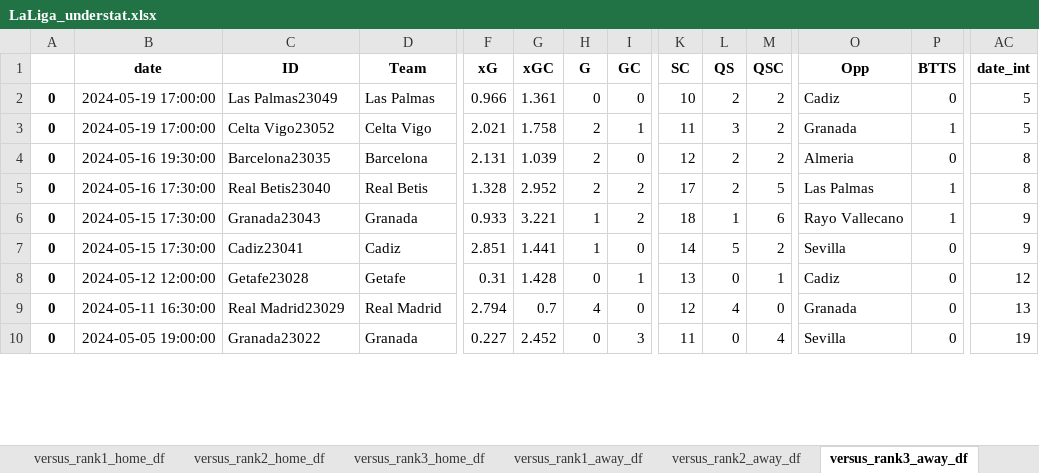
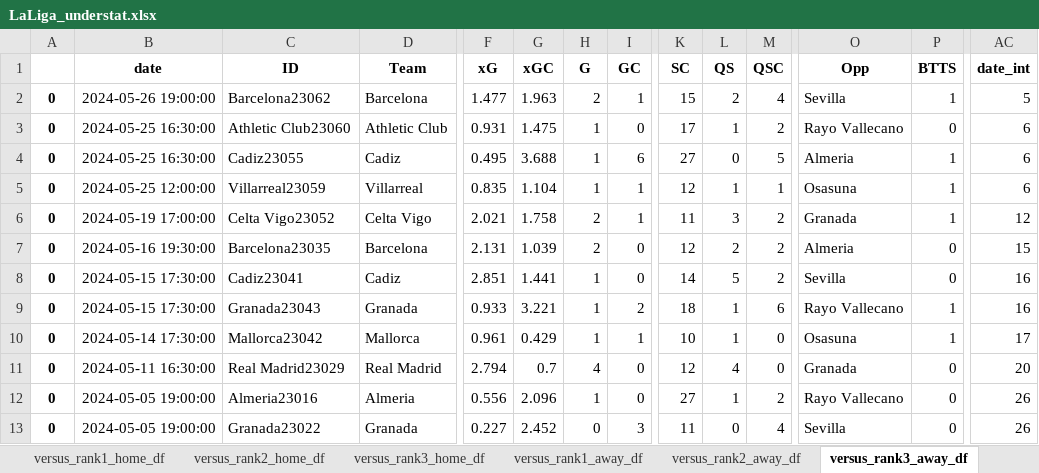
Before and after one commit to rpenn97/score_prediction_tool, an Excel workbook: EDA_DF/LaLiga_understat.xlsx, sheet versus_rank3_away_df, drawn as a sheet; only a part is shown, gaps mark what is left out; values as stored, in another font and other column widths than the file's, no borders; removed rows and columns are numbered as before the commit, all else as after; rows hold the shown columns only; the diff covers the shown part only; the diff names each change by its address in the sheet, - before the commit and + after, or states it on an @@ line.

```diff
--- a/EDA_DF/LaLiga_understat.xlsx (sheet versus_rank3_away_df)
+++ b/EDA_DF/LaLiga_understat.xlsx (sheet versus_rank3_away_df)
-row 2: 0 | 2024-05-19 17:00:00 | Las Palmas23049 | Las Palmas | 0.966 | 1.361 | 0 | 0 | 10 | 2 | 2 | Cadiz | 0 | 5
+row 2: 0 | 2024-05-26 19:00:00 | Barcelona23062 | Barcelona | 1.477 | 1.963 | 2 | 1 | 15 | 2 | 4 | Sevilla | 1 | 5
+row 3: 0 | 2024-05-25 16:30:00 | Athletic Club23060 | Athletic Club | 0.931 | 1.475 | 1 | 0 | 17 | 1 | 2 | Rayo Vallecano | 0 | 6
+row 4: 0 | 2024-05-25 16:30:00 | Cadiz23055 | Cadiz | 0.495 | 3.688 | 1 | 6 | 27 | 0 | 5 | Almeria | 1 | 6
+row 5: 0 | 2024-05-25 12:00:00 | Villarreal23059 | Villarreal | 0.835 | 1.104 | 1 | 1 | 12 | 1 | 1 | Osasuna | 1 | 6
-AC6 (date_int): 5
+AC6 (date_int): 12
-AC7 (date_int): 8
+AC7 (date_int): 15
-row 5: 0 | 2024-05-16 17:30:00 | Real Betis23040 | Real Betis | 1.328 | 2.952 | 2 | 2 | 17 | 2 | 5 | Las Palmas | 1 | 8
-row 6: 0 | 2024-05-15 17:30:00 | Granada23043 | Granada | 0.933 | 3.221 | 1 | 2 | 18 | 1 | 6 | Rayo Vallecano | 1 | 9
-AC8 (date_int): 9
+AC8 (date_int): 16
-B9 (date): 2024-05-12 12:00:00
+B9 (date): 2024-05-15 17:30:00
-C9 (ID): Getafe23028
+C9 (ID): Granada23043
-D9 (Team): Getafe
+D9 (Team): Granada
-F9 (xG): 0.31
+F9 (xG): 0.933
-G9 (xGC): 1.428
+G9 (xGC): 3.221
-H9 (G): 0
+H9 (G): 1
-I9 (GC): 1
+I9 (GC): 2
-K9 (SC): 13
+K9 (SC): 18
-L9 (QS): 0
+L9 (QS): 1
-M9 (QSC): 1
+M9 (QSC): 6
-O9 (Opp): Cadiz
+O9 (Opp): Rayo Vallecano
-P9 (BTTS): 0
+P9 (BTTS): 1
-AC9 (date_int): 12
+AC9 (date_int): 16
+row 10: 0 | 2024-05-14 17:30:00 | Mallorca23042 | Mallorca | 0.961 | 0.429 | 1 | 1 | 10 | 1 | 0 | Osasuna | 1 | 17
-AC11 (date_int): 13
+AC11 (date_int): 20
+row 12: 0 | 2024-05-05 19:00:00 | Almeria23016 | Almeria | 0.556 | 2.096 | 1 | 0 | 27 | 1 | 2 | Rayo Vallecano | 0 | 26
-AC13 (date_int): 19
+AC13 (date_int): 26
```
Also changed, not shown: 15 added rows, 36 removed rows and 99 edited cells elsewhere in this sheet, sheet gamesheet, sheet versus_rank2_away_df, sheet last10_gamesheet, sheet versus_rank2_home_df, sheet versus_rank1_home_df, sheet rank2_away, 11 more sheets, EDA_DF/Bundesliga_understat.xlsx, EDA_DF/EPL_understat.xlsx, 4 other files.
